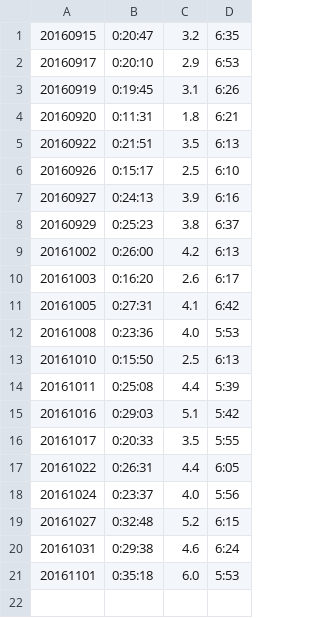
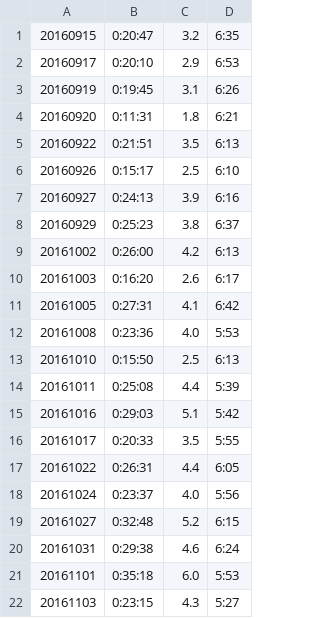
Before and after one commit to Mahaayuga/Running, a CSV file: db/data.csv, drawn as a sheet; the diff names each change by its address in the sheet, - before the commit and + after, or states it on an @@ line.

Commit message:
màj data

```diff
--- a/db/data.csv
+++ b/db/data.csv
+row 22: 20161103 | 0:23:15 | 4.3 | 5:27
```
Also changed, not shown: 1 other file.
